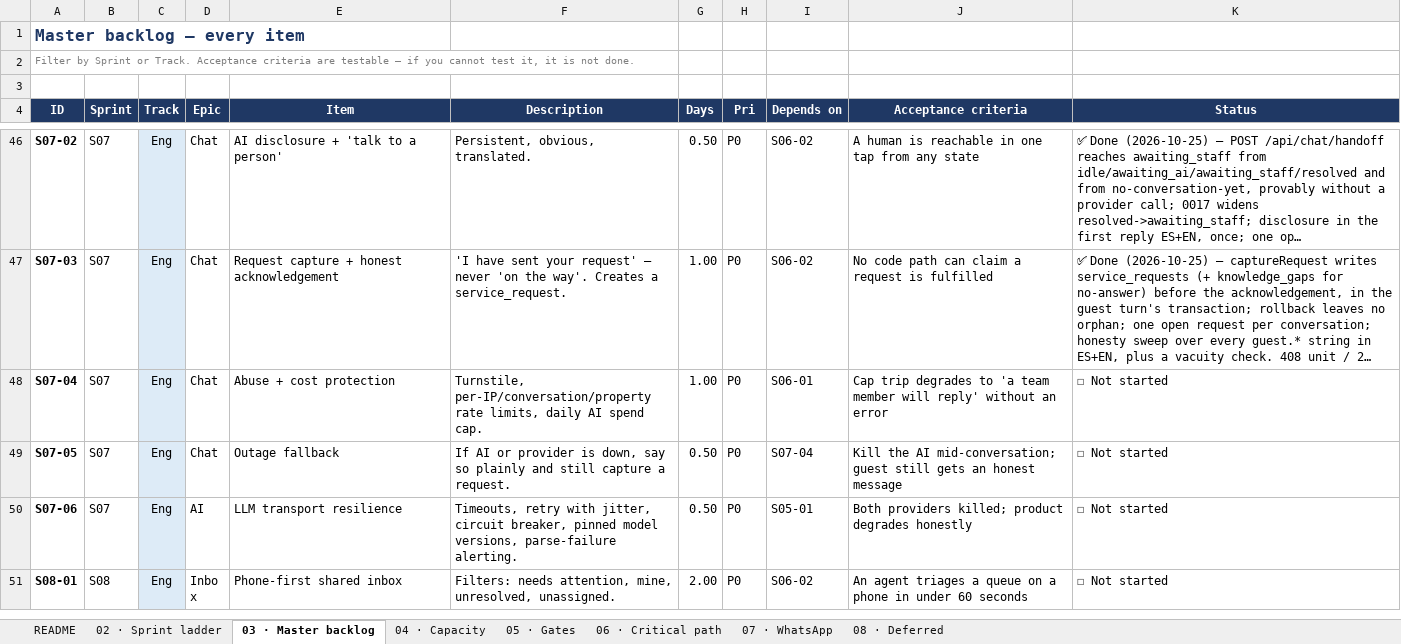
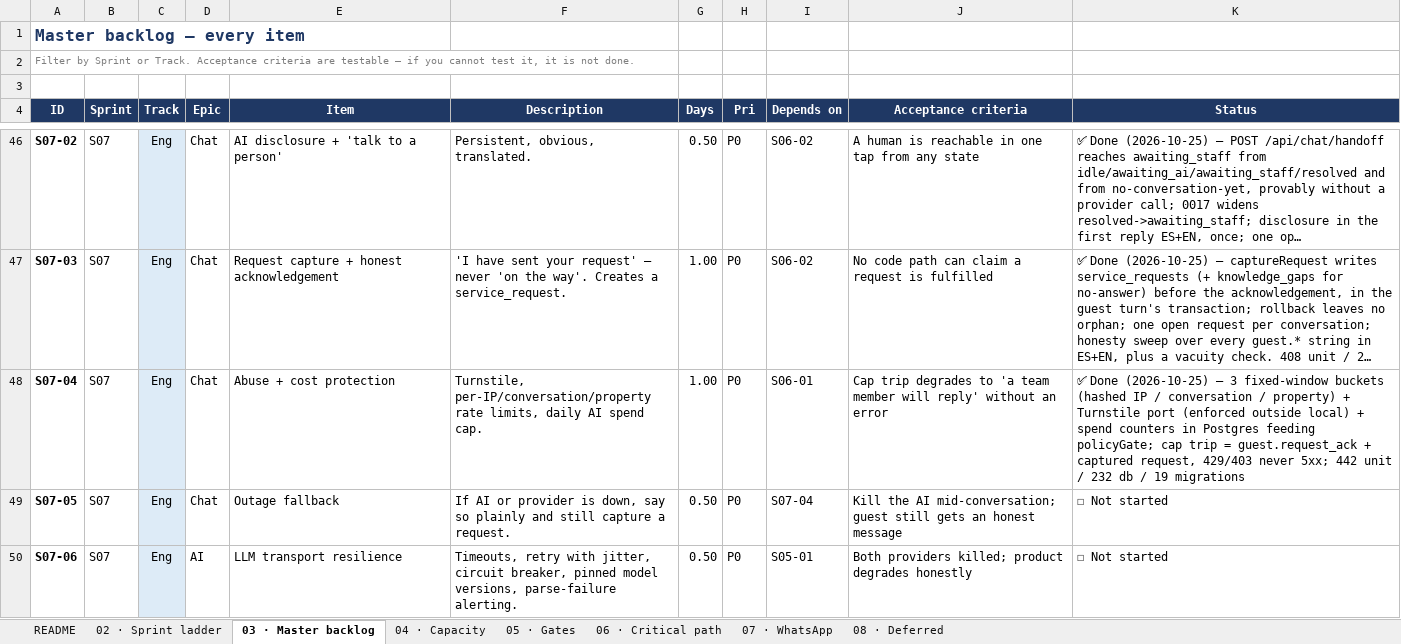
Before and after one commit to jtanori/ai-guest-concierge-1, an Excel workbook: docs/07-master-backlog.xlsx, sheet 03 · Master backlog, drawn as a sheet; only a part is shown, gaps mark what is left out; the shorter side is filled out with more unchanged rows; long unchanged cells end in …; values as stored, in another font and other column widths than the file's, no borders; the diff names each change by its address in the sheet, - before the commit and + after, or states it on an @@ line.

Commit message:
S07-04: abuse + cost protection (#S07-04)
AC: "Cap trip degrades to 'a team member will reply' without an error."
AC-1: rate limits per IP / conversation / property + bot check on the first
message. AC-2: daily AI spend cap from spendCaps(), never a 5xx.

The settings screen was lying: spend_cap has had real defaults since S02-02 and
policyGate has refused on it since S05-02, but no production call ever passed
the counters — both arguments were undefined, which the gate documents as "no
budget information, allow". This supplies the numbers.

- db/migrations/0019_abuse_and_spend.sql: rate_limits + spend_counters, the
  0002 tenant RLS shape on both (calculated as 0015, rebased to 0019).
- src/security/ratelimit.ts: three fixed-window buckets, counts returned by the
  upsert so concurrent requests cannot both pass; ceilings are reviewed
  constants, not settings; the ip key is a salted hash, never an address.
- src/security/botcheck.ts: Turnstile behind a port, no-op in local, boot
  failure in staging/prod without a secret, fails closed on every vendor fault,
  first message only (tokens are single use).
- src/ai/spend.ts: estimated token cost (rounded up, worst-case pricing for an
  unknown model), accumulated per property-day and per conversation inside the
  turn transaction; wired into policyGate via AnswerDeps.
- HTTP: 429 + Retry-After and 403 for the bot check; the client address comes
  from the transport, never the body.
- Guest UI: Turnstile widget + rate-limit/bot-check copy from the catalogue.
- Degradation reuses S07-03 unchanged: guest.request_ack + a captured request.

Also: docs/progress.md is now generated by scripts/progress.mjs (`npm run
progress`) and re-running it is part of every close-out.

Evidence: npm test 34 files / 442, db:test 26 files / 232 (19 migrations),
tsc/lint/web:build clean, eval unchanged with the regression gate passing.

Co-authored-by: arena-agent <297053741+arena-agent@users.noreply.github.com>

```diff
--- a/docs/07-master-backlog.xlsx (sheet 03 · Master backlog)
+++ b/docs/07-master-backlog.xlsx (sheet 03 · Master backlog)
-K48 (Status): ☐ Not started
+K48 (Status): ✅ Done (2026-10-25) — 3 fixed-window buckets (hashed IP / conversation / property) + Turnstile port (enforced outside local) + spend counters in Postgres feeding policyGate; cap trip = guest.request_ack + captured request, 429/403 never 5xx; 442 unit / 232 db / 19 migrations
```
Also changed, not shown: 29 other files.
